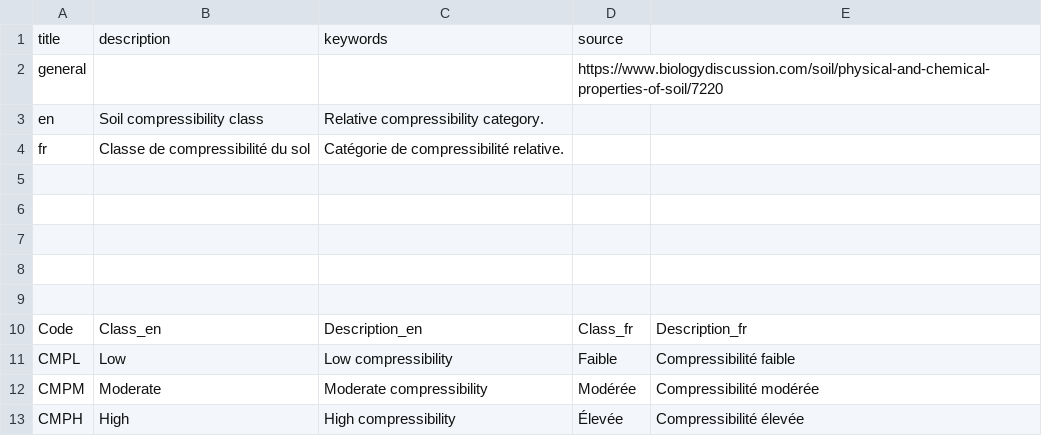
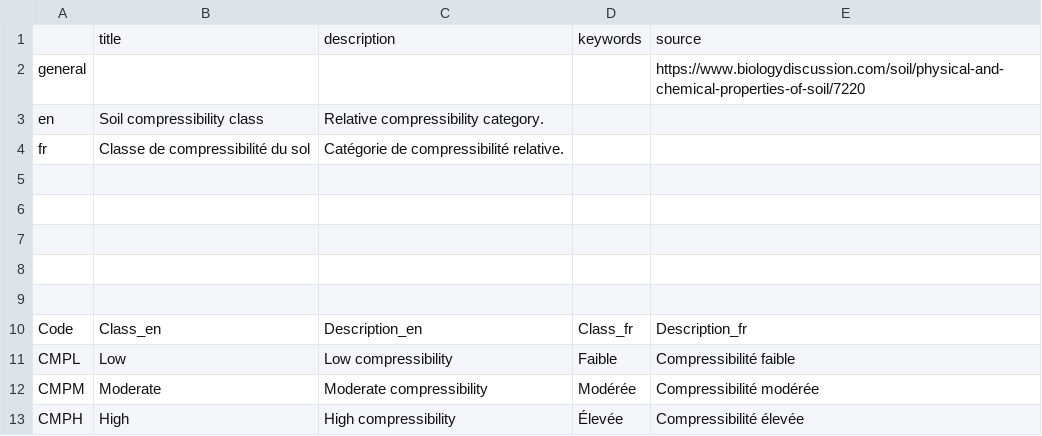
Before and after one commit to agrifooddatacanada/picklists_for_schemas, a CSV file: picklists/soil_compressibility.csv, drawn as a sheet.

```diff
--- a/picklists/soil_compressibility.csv
+++ b/picklists/soil_compressibility.csv
@@ -1,3 +1,3 @@
-title,description,keywords,source,
-general,,,https://www.biologydiscussion.com/soil/physical-and-chemical-properties-of-soil/7220,
+,title,description,keywords,source
+general,,,,https://www.biologydiscussion.com/soil/physical-and-chemical-properties-of-soil/7220
 en,Soil compressibility class,Relative compressibility category.,,
```
Also changed, not shown: picklists/canadian_provinces.csv, picklists/soil_aeration_status.csv, 17 other files.
